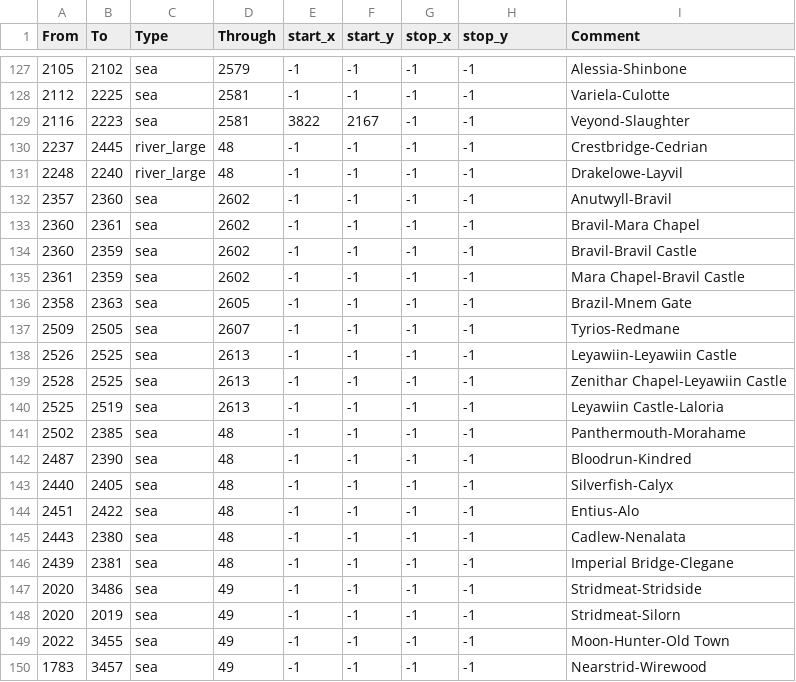
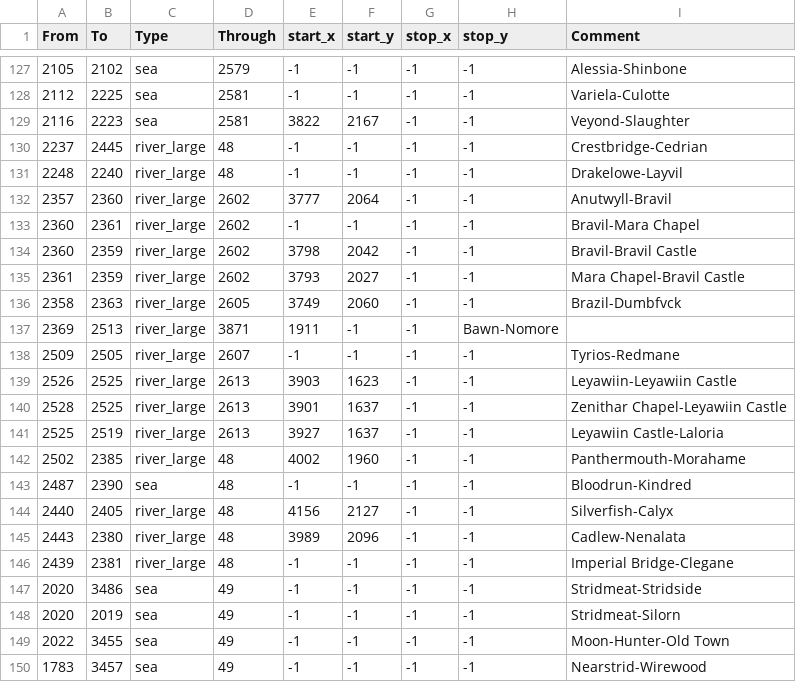
Before and after one commit to Vertimnus/elder-kings-ck3, a CSV file: map_data/adjacencies.csv, drawn as a sheet; only a part is shown, gaps mark what is left out.

Commit message:
Adjacencies for Blackwood terrain

```diff
--- a/map_data/adjacencies.csv
+++ b/map_data/adjacencies.csv
@@ -131,17 +131,17 @@
 2248;2240;river_large;48;-1;-1;-1;-1;Drakelowe-Layvil
-2357;2360;sea;2602;-1;-1;-1;-1;Anutwyll-Bravil
-2360;2361;sea;2602;-1;-1;-1;-1;Bravil-Mara Chapel
-2360;2359;sea;2602;-1;-1;-1;-1;Bravil-Bravil Castle
-2361;2359;sea;2602;-1;-1;-1;-1;Mara Chapel-Bravil Castle
-2358;2363;sea;2605;-1;-1;-1;-1;Brazil-Mnem Gate
-2509;2505;sea;2607;-1;-1;-1;-1;Tyrios-Redmane
-2526;2525;sea;2613;-1;-1;-1;-1;Leyawiin-Leyawiin Castle
-2528;2525;sea;2613;-1;-1;-1;-1;Zenithar Chapel-Leyawiin Castle
-2525;2519;sea;2613;-1;-1;-1;-1;Leyawiin Castle-Laloria
-2502;2385;sea;48;-1;-1;-1;-1;Panthermouth-Morahame
+2357;2360;river_large;2602;3777;2064;-1;-1;Anutwyll-Bravil
+2360;2361;river_large;2602;-1;-1;-1;-1;Bravil-Mara Chapel
+2360;2359;river_large;2602;3798;2042;-1;-1;Bravil-Bravil Castle
+2361;2359;river_large;2602;3793;2027;-1;-1;Mara Chapel-Bravil Castle
+2358;2363;river_large;2605;3749;2060;-1;-1;Brazil-Dumbfvck
+2369;2513;river_large;3871;1911;-1;-1;Bawn-Nomore
+2509;2505;river_large;2607;-1;-1;-1;-1;Tyrios-Redmane
+2526;2525;river_large;2613;3903;1623;-1;-1;Leyawiin-Leyawiin Castle
+2528;2525;river_large;2613;3901;1637;-1;-1;Zenithar Chapel-Leyawiin Castle
+2525;2519;river_large;2613;3927;1637;-1;-1;Leyawiin Castle-Laloria
+2502;2385;river_large;48;4002;1960;-1;-1;Panthermouth-Morahame
 2487;2390;sea;48;-1;-1;-1;-1;Bloodrun-Kindred
-2440;2405;sea;48;-1;-1;-1;-1;Silverfish-Calyx
-2451;2422;sea;48;-1;-1;-1;-1;Entius-Alo
-2443;2380;sea;48;-1;-1;-1;-1;Cadlew-Nenalata
-2439;2381;sea;48;-1;-1;-1;-1;Imperial Bridge-Clegane
+2440;2405;river_large;48;4156;2127;-1;-1;Silverfish-Calyx
+2443;2380;river_large;48;3989;2096;-1;-1;Cadlew-Nenalata
+2439;2381;river_large;48;-1;-1;-1;-1;Imperial Bridge-Clegane
 2020;3486;sea;49;-1;-1;-1;-1;Stridmeat-Stridside
```
Also changed, not shown: 1 other file.
